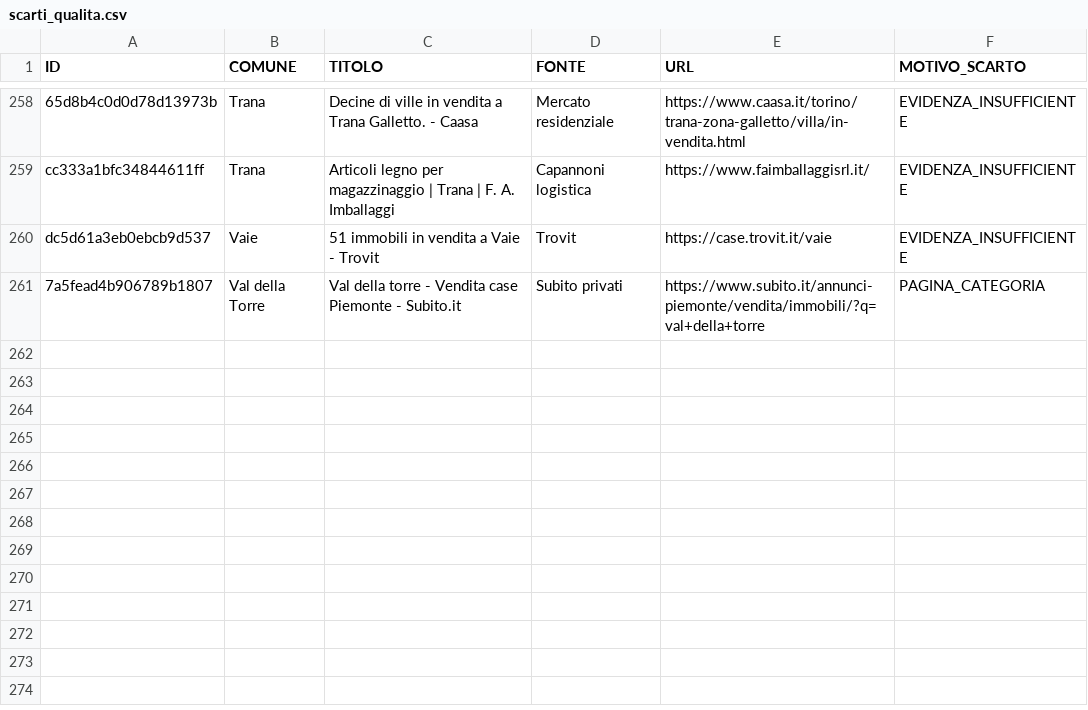
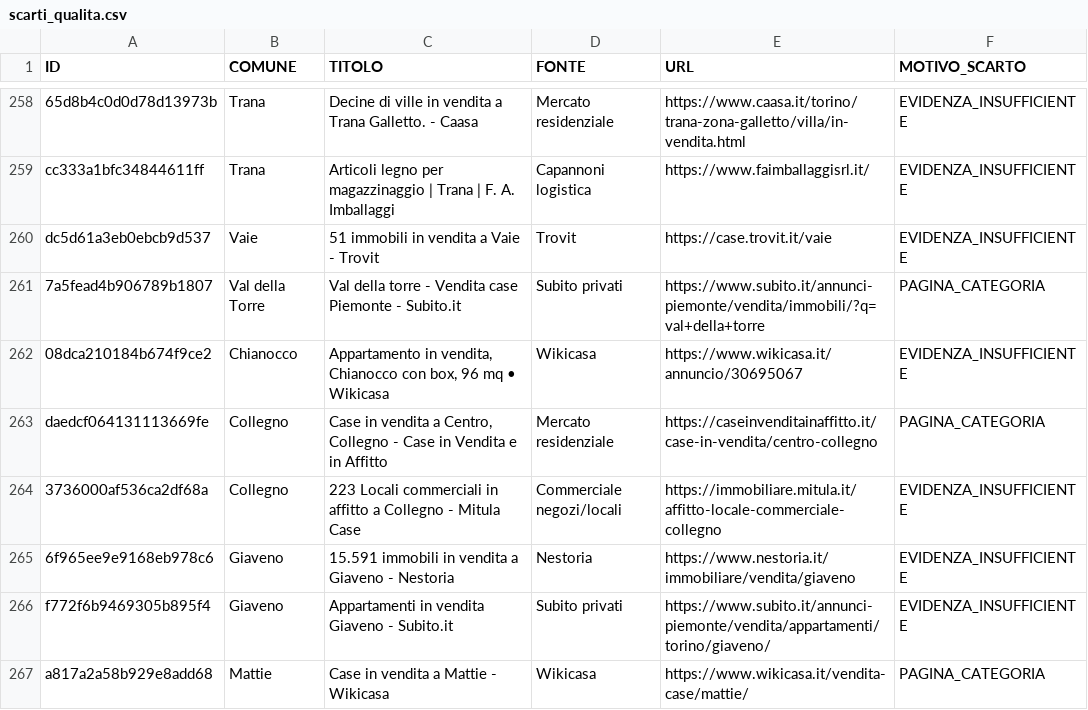
Before and after one commit to josephsocialmedia2-spec/immobili-in-zona, a CSV file: seller_radar_auto/data/intelligence/scarti_qualita.csv, drawn as a sheet; only a part is shown, gaps mark what is left out; the diff covers the shown part only; the diff names each change by its address in the sheet, - before the commit and + after, or states it on an @@ line.

```diff
--- a/seller_radar_auto/data/intelligence/scarti_qualita.csv
+++ b/seller_radar_auto/data/intelligence/scarti_qualita.csv
+row 262: 08dca210184b674f9ce2 | Chianocco | Appartamento in vendita, Chianocco con box, 96 mq • Wikicasa | Wikicasa | https://www.wikicasa.it/annuncio/30695067 | EVIDENZA_INSUFFICIENTE
+row 263: daedcf064131113669fe | Collegno | Case in vendita a Centro, Collegno - Case in Vendita e in Affitto | Mercato residenziale | https://caseinvenditainaffitto.it/case-in-vendita/centro-collegno | PAGINA_CATEGORIA
+row 264: 3736000af536ca2df68a | Collegno | 223 Locali commerciali in affitto a Collegno - Mitula Case | Commerciale negozi/locali | https://immobiliare.mitula.it/affitto-locale-commerciale-collegno | EVIDENZA_INSUFFICIENTE
+row 265: 6f965ee9e9168eb978c6 | Giaveno | 15.591 immobili in vendita a Giaveno - Nestoria | Nestoria | https://www.nestoria.it/immobiliare/vendita/giaveno | EVIDENZA_INSUFFICIENTE
+row 266: f772f6b9469305b895f4 | Giaveno | Appartamenti in vendita Giaveno - Subito.it | Subito privati | https://www.subito.it/annunci-piemonte/vendita/appartamenti/torino/giaveno/ | EVIDENZA_INSUFFICIENTE
+row 267: a817a2a58b929e8add68 | Mattie | Case in vendita a Mattie - Wikicasa | Wikicasa | https://www.wikicasa.it/vendita-case/mattie/ | PAGINA_CATEGORIA
```
Also changed, not shown: 6 added rows and 8 edited cells elsewhere in this file, seller_radar_auto/data/business_pipeline.csv, seller_radar_auto/data/giro_acquisizione.csv, 27 other files.
